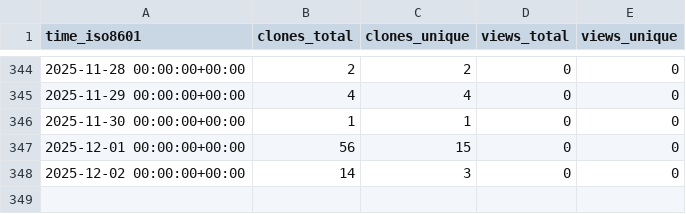
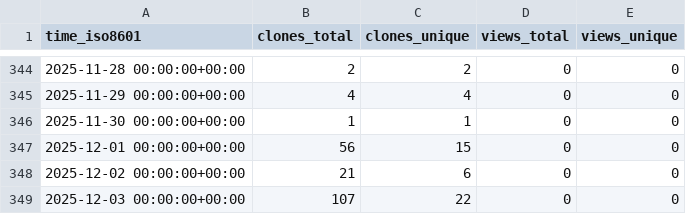
Before and after one commit to cubicleguy/su_arduino_spi, a CSV file: cubicleguy/su_arduino_spi/ghrs-data/views_clones_aggregate.csv, drawn as a sheet; only a part is shown, gaps mark what is left out.

```diff
--- a/cubicleguy/su_arduino_spi/ghrs-data/views_clones_aggregate.csv
+++ b/cubicleguy/su_arduino_spi/ghrs-data/views_clones_aggregate.csv
@@ -347,2 +347,3 @@ time_iso8601,clones_total,clones_unique,views_total,views_unique
 2025-12-01 00:00:00+00:00,56,15,0,0
-2025-12-02 00:00:00+00:00,14,3,0,0
+2025-12-02 00:00:00+00:00,21,6,0,0
+2025-12-03 00:00:00+00:00,107,22,0,0
```
Also changed, not shown: 1 other file.
